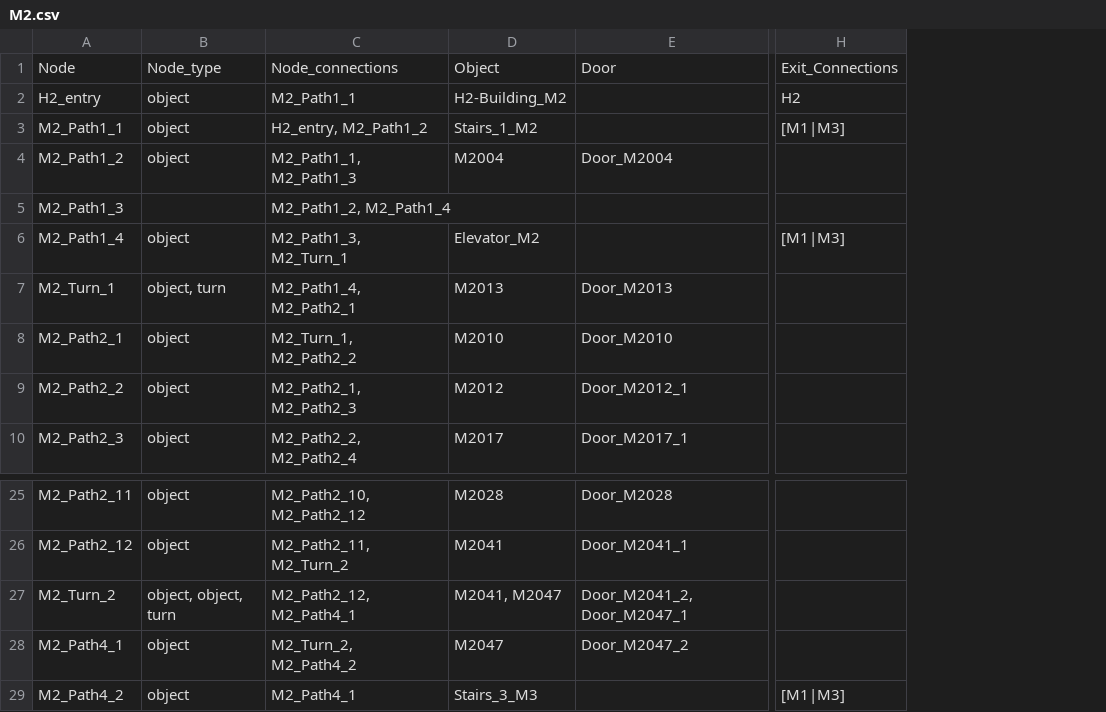
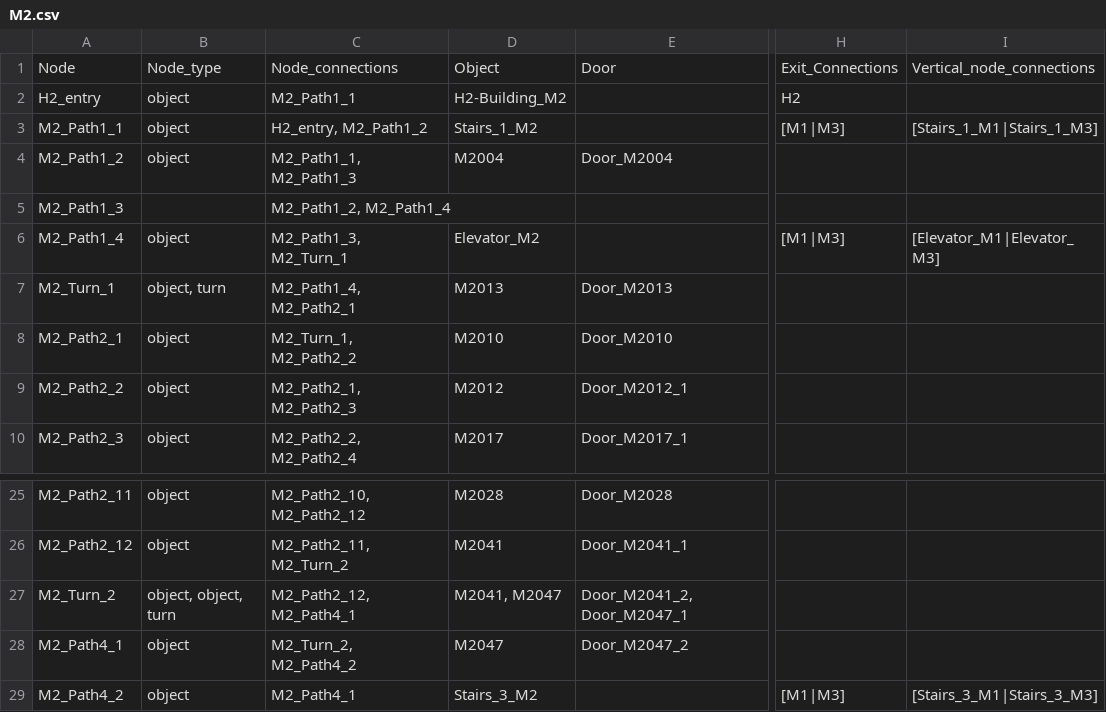
Before and after one commit to BlueDoze/Capstone_Project_AIM, a CSV file: LeafletJS/JSON/csv files/M2.csv, drawn as a sheet; only a part is shown, gaps mark what is left out; the diff names each change by its address in the sheet, - before the commit and + after, or states it on an @@ line.

```diff
--- a/LeafletJS/JSON/csv files/M2.csv
+++ b/LeafletJS/JSON/csv files/M2.csv
+column I, rows 1-6: Vertical_node_connections |  | [Stairs_1_M1|Stairs_1_M3] |  |  | [Elevator_M1|Elevator_M3]; row 29: [Stairs_3_M1|Stairs_3_M3]
-D29: Stairs_3_M3
+D29: Stairs_3_M2
```
Also changed, not shown: LeafletJS/JSON/csv files/H1.csv, LeafletJS/JSON/csv files/M1.csv, 10 other files.
